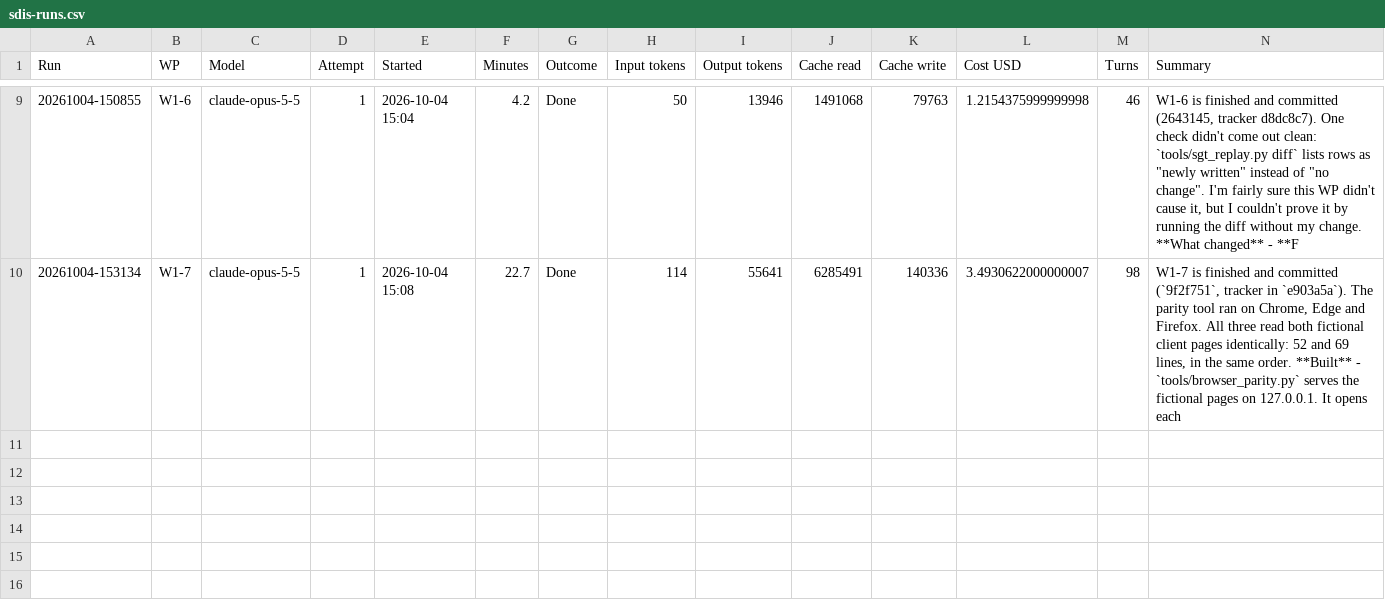
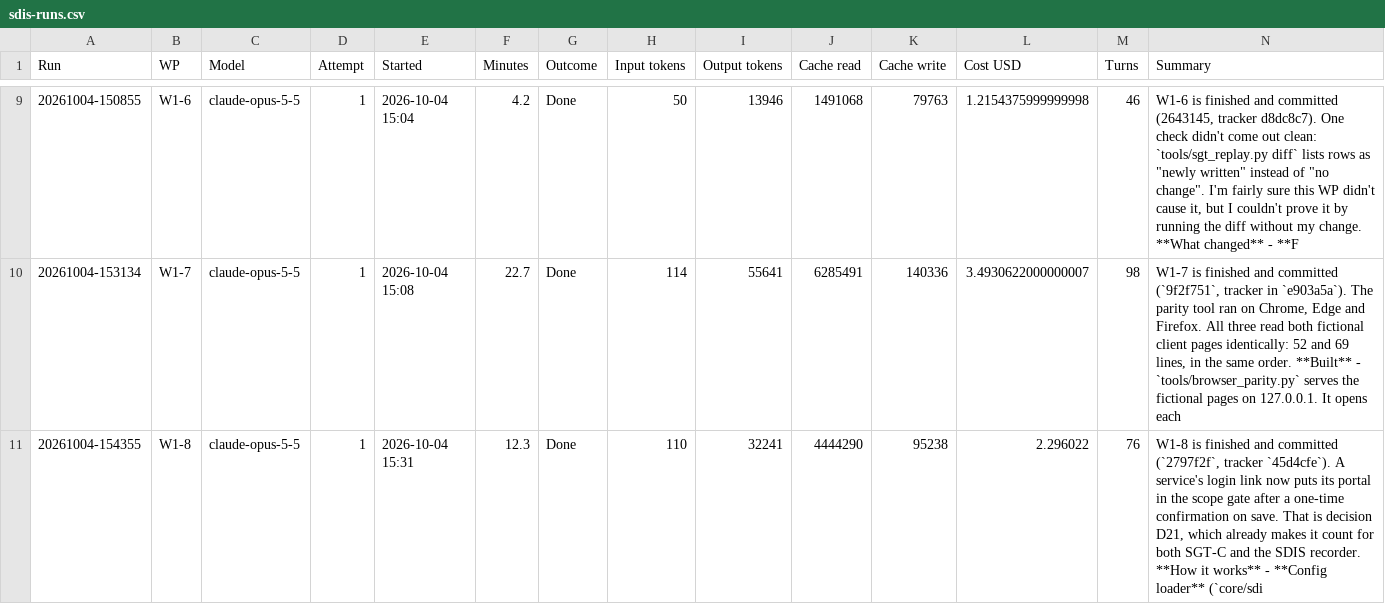
Before and after one commit to NexCardel/Project_Sera, a CSV file: docs/sdis/sdis-runs.csv, drawn as a sheet; only a part is shown, gaps mark what is left out; the diff names each change by its address in the sheet, - before the commit and + after, or states it on an @@ line.

```diff
--- a/docs/sdis/sdis-runs.csv
+++ b/docs/sdis/sdis-runs.csv
+row 11: 20261004-154355 | W1-8 | claude-opus-5-5 | 1 | 2026-10-04 15:31 | 12.3 | Done | 110 | 32241 | 4444290 | 95238 | 2.296022 | 76 | W1-8 is finished and committed (`2797f2f`, tracker `45d4cfe`). A service's login link now puts its portal in the scope gate after a one-time confirmation on save. That is decision D21, which already makes it count for both SGT-C and the SDIS recorder. **How it works** - **Config loader** (`core/sdi
```
Also changed, not shown: docs/sdis/sdis-decisions.csv, docs/sdis/sdis-status.csv, 9 other files.
